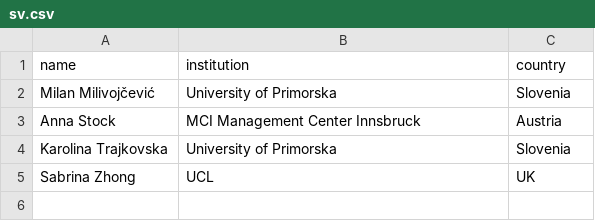
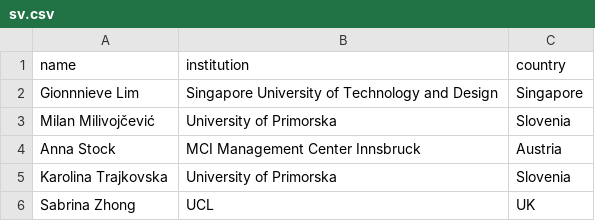
Before and after one commit to acm-cui/website-cui2021, a CSV file: _data/sv.csv, drawn as a sheet.

Commit message:
Update sv.csv

```diff
--- a/_data/sv.csv
+++ b/_data/sv.csv
@@ -1,2 +1,3 @@
 name,institution,country
+Gionnnieve Lim,Singapore University of Technology and Design,Singapore
 Milan Milivojčević,University of Primorska,Slovenia
```
